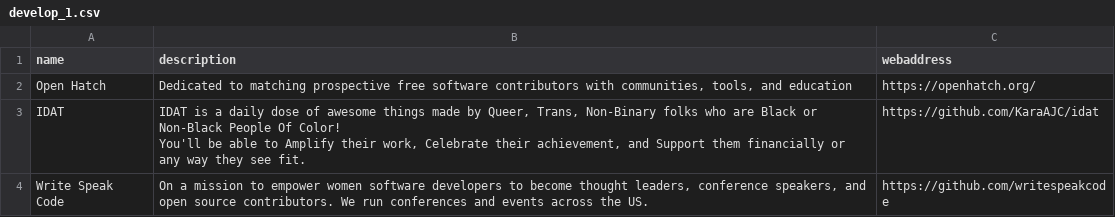
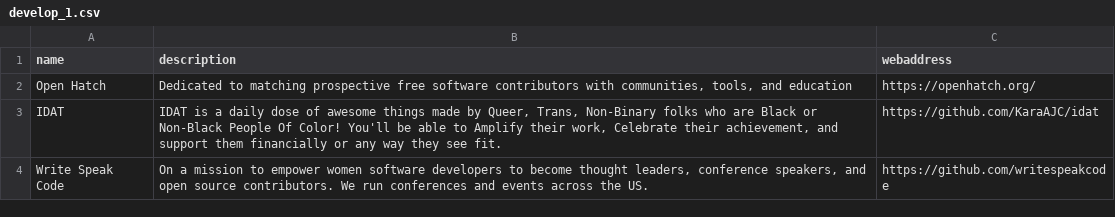
Before and after one commit to womanhack-2017/make-the-space-for-chrome, a CSV file: lib/seeds/develop_1.csv, drawn as a sheet.

```diff
--- a/lib/seeds/develop_1.csv
+++ b/lib/seeds/develop_1.csv
@@ -2,4 +2,3 @@ name,description,webaddress
 Open Hatch,"Dedicated to matching prospective free software contributors with communities, tools, and education",https://openhatch.org/
-IDAT,"IDAT is a daily dose of awesome things made by Queer, Trans, Non-Binary folks who are Black or Non-Black People Of Color!
-You'll be able to Amplify their work, Celebrate their achievement, and Support them financially or any way they see fit.",https://github.com/KaraAJC/idat
+IDAT,"IDAT is a daily dose of awesome things made by Queer, Trans, Non-Binary folks who are Black or Non-Black People Of Color! You'll be able to Amplify their work, Celebrate their achievement, and support them financially or any way they see fit.",https://github.com/KaraAJC/idat
 Write Speak Code,"On a mission to empower women software developers to become thought leaders, conference speakers, and open source contributors. We run conferences and events across the US.",https://github.com/writespeakcode
```
Also changed, not shown: lib/seeds/apply_1.csv, lib/seeds/donate_1.csv, 3 other files.
